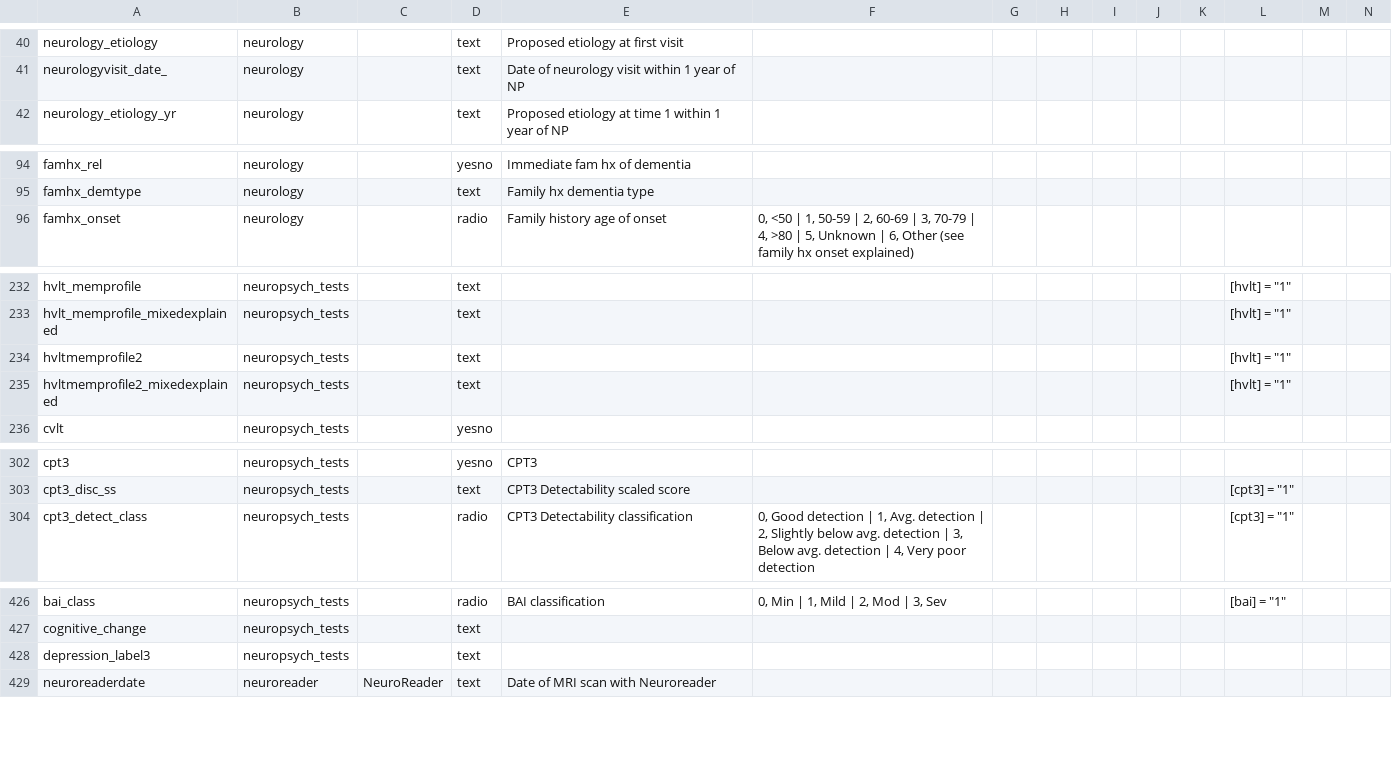
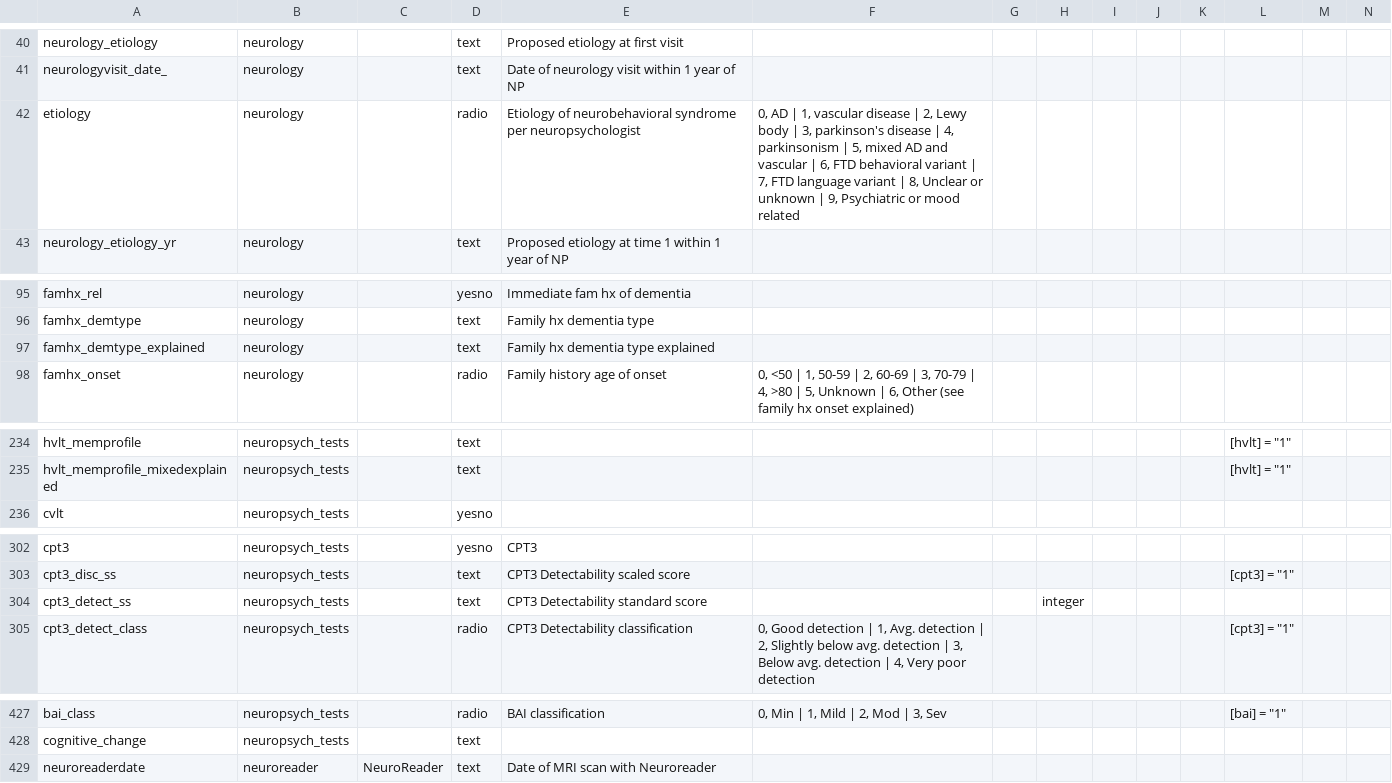
Before and after one commit to heffjos/mcw_readers, a CSV file: mcw_readers/data/clinical_data_dictionary_latest.csv, drawn as a sheet; only a part is shown, gaps mark what is left out; removed rows and columns are numbered as before the commit, all else as after; rows hold the shown columns only; the diff covers the shown part only; the diff names each change by its address in the sheet, - before the commit and + after, or states it on an @@ line.

Commit message:
Updated clinical_data_dictionary_latest.csv

```diff
--- a/mcw_readers/data/clinical_data_dictionary_latest.csv
+++ b/mcw_readers/data/clinical_data_dictionary_latest.csv
+row 42: etiology | neurology |  | radio | Etiology of neurobehavioral syndrome per neuropsychologist | 0, AD | 1, vascular disease | 2, Lewy body | 3, parkinson's disease | 4, parkinsonism | 5, mixed AD and vascular | 6, FTD behavioral variant | 7, FTD language variant | 8, Unclear or unknown | 9, Psychiatric or mood related
+row 97: famhx_demtype_explained | neurology |  | text | Family hx dementia type explained
-row 234: hvltmemprofile2 | neuropsych_tests |  | text |  |  |  |  |  |  |  | [hvlt] = "1"
-row 235: hvltmemprofile2_mixedexplained | neuropsych_tests |  | text |  |  |  |  |  |  |  | [hvlt] = "1"
+row 304: cpt3_detect_ss | neuropsych_tests |  | text | CPT3 Detectability standard score |  |  | integer
-row 428: depression_label3 | neuropsych_tests |  | text
```
Also changed, not shown: 2 edited cells elsewhere in this file.
